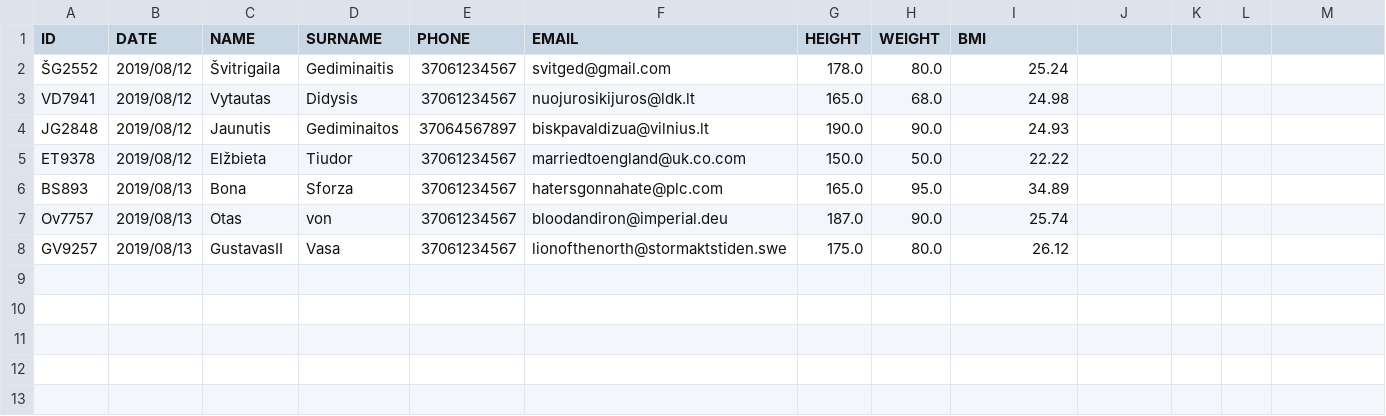
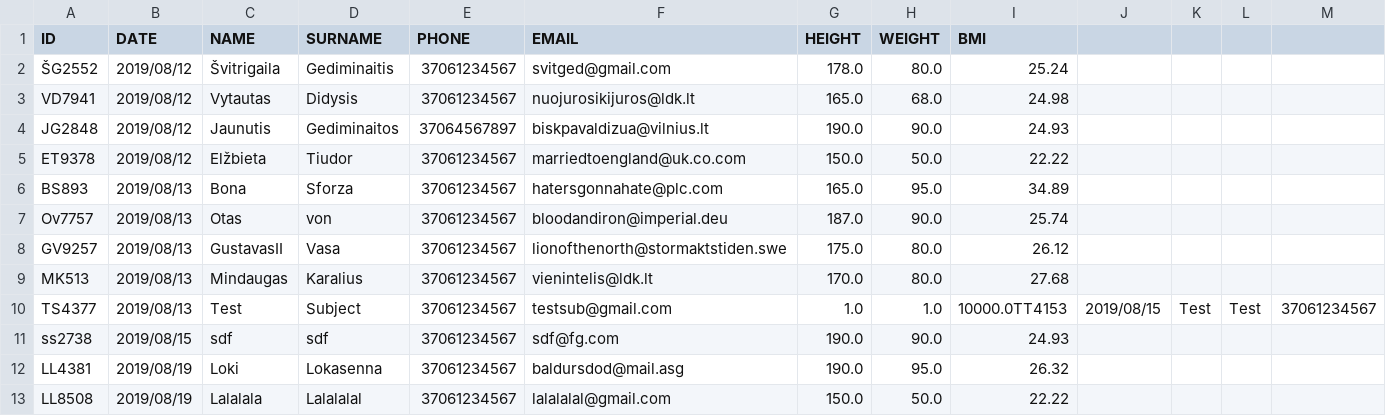
Before and after one commit to bti-java-program-students/Gym-project, a CSV file: All_Clients/Clients.csv (was Clients.csv), drawn as a sheet; only a part is shown; rows hold the shown columns only; the diff names each change by its address in the sheet, - before the commit and + after, or states it on an @@ line.

```diff
--- a/Clients.csv
+++ b/All_Clients/Clients.csv
+row 9: MK513 | 2019/08/13 | Mindaugas | Karalius | 37061234567 | vienintelis@ldk.lt | 170.0 | 80.0 | 27.68
+row 10: TS4377 | 2019/08/13 | Test | Subject | 37061234567 | testsub@gmail.com | 1.0 | 1.0 | 10000.0TT4153 | 2019/08/15 | Test | Test | 37061234567
+row 11: ss2738 | 2019/08/15 | sdf | sdf | 37061234567 | sdf@fg.com | 190.0 | 90.0 | 24.93
+row 12: LL4381 | 2019/08/19 | Loki | Lokasenna | 37061234567 | baldursdod@mail.asg | 190.0 | 95.0 | 26.32
+row 13: LL8508 | 2019/08/19 | Lalalala | Lalalalal | 37061234567 | lalalalal@gmail.com | 150.0 | 50.0 | 22.22
```
Also changed, not shown: All_Clients/ŠG2552/ŠG2552.csv, 27 other files.
